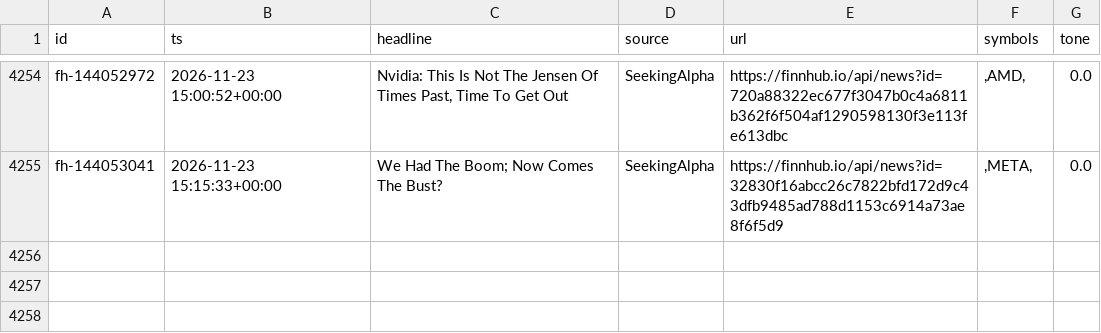
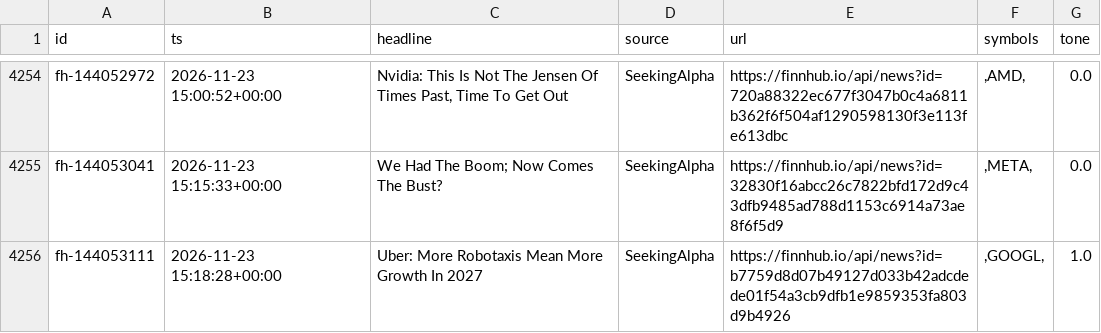
Before and after one commit to rlagustn92/retail-sentiment, a CSV file: news.csv, drawn as a sheet; only a part is shown, gaps mark what is left out; the diff names each change by its address in the sheet, - before the commit and + after, or states it on an @@ line.

```diff
--- a/news.csv
+++ b/news.csv
+row 4256: fh-144053111 | 2026-11-23 15:18:28+00:00 | Uber: More Robotaxis Mean More Growth In 2027 | SeekingAlpha | https://finnhub.io/api/news?id=b7759d8d07b49127d033b42adcdede01f54a3cb9dfb1e9859353fa803d9b4926 | ,GOOGL, | 1.0
```
Also changed, not shown: runs.csv, score.csv, 2 other files.
